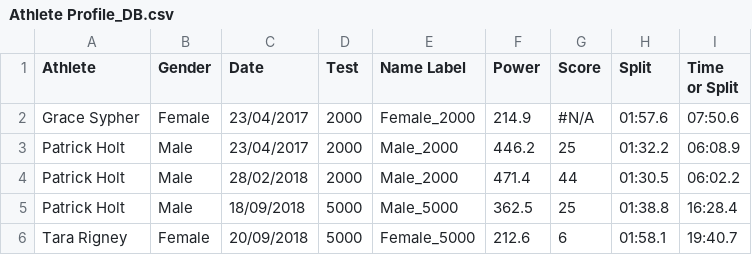
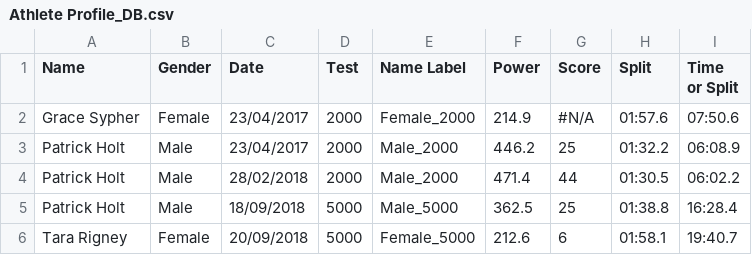
Before and after one commit to damienbiomech/RowingDashboard, a CSV file: Athlete Profile_DB.csv, drawn as a sheet; only a part is shown.

Commit message:
Update Athlete Profile_DB.csv

```diff
--- a/Athlete Profile_DB.csv
+++ b/Athlete Profile_DB.csv
@@ -1,2 +1,2 @@
-Athlete,Gender,Date,Test,Name Label,Power,Score,Split,Time or Split
+Name,Gender,Date,Test,Name Label,Power,Score,Split,Time or Split
 Grace Sypher,Female,23/04/2017,2000,Female_2000,214.9,#N/A,01:57.6,07:50.6
```
